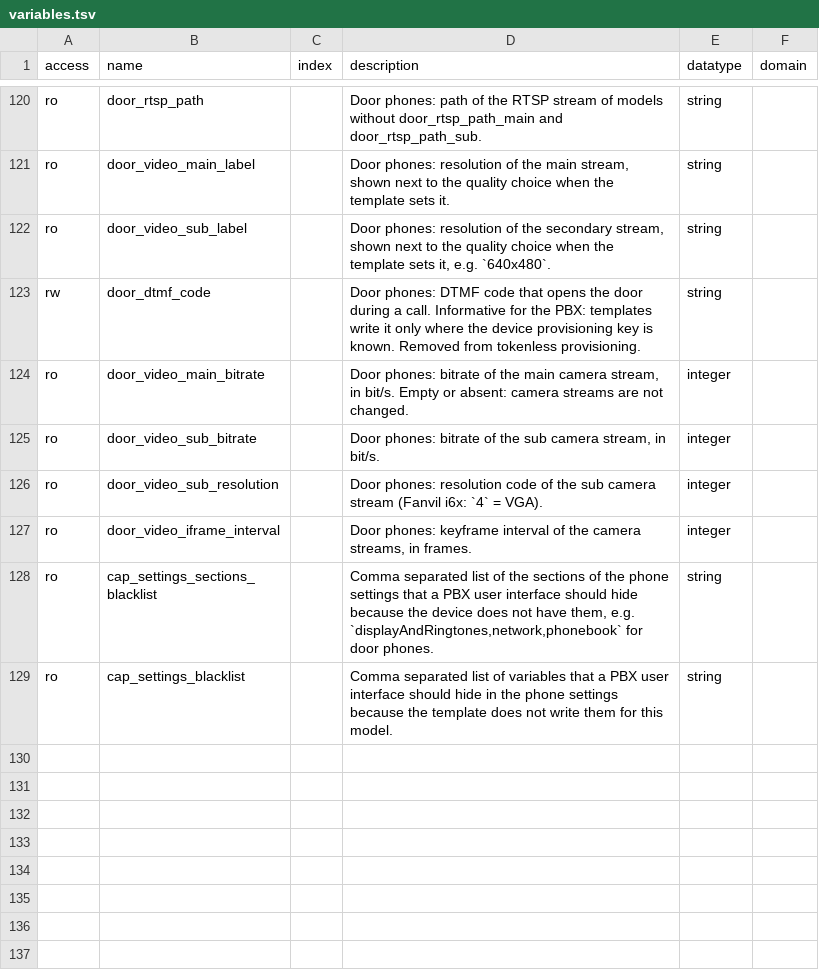
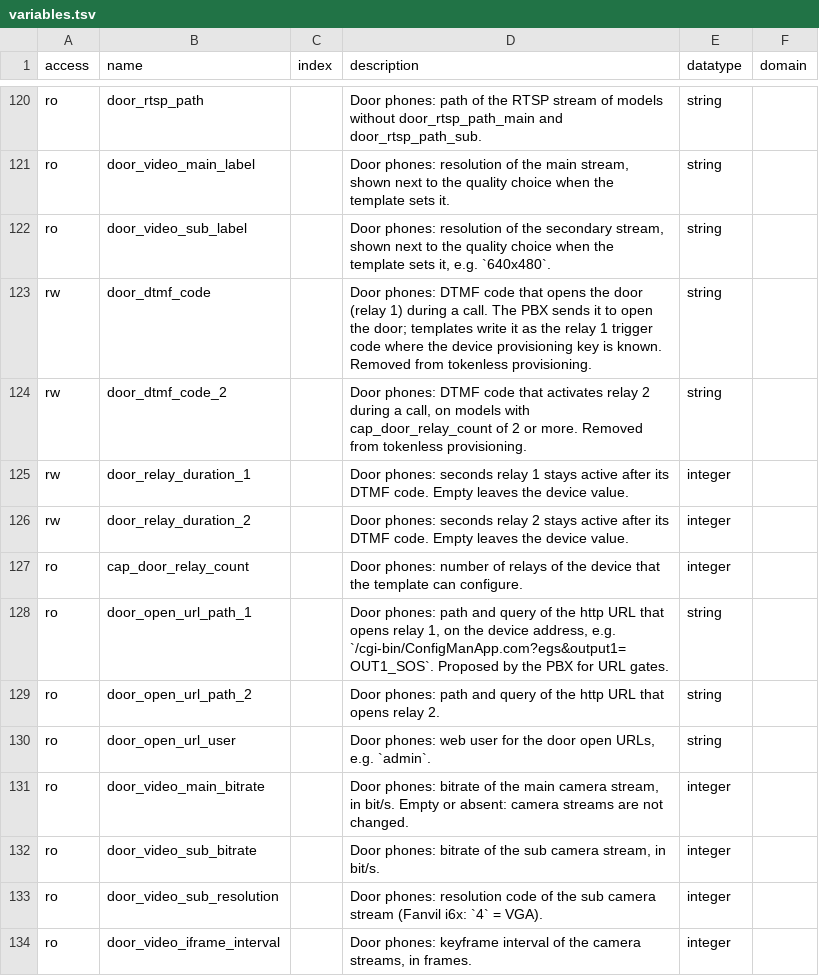
Before and after one commit to nethesis/ns8-nethvoice, a TSV file: tancredi/app/docs/_data/variables.tsv, drawn as a sheet; only a part is shown, gaps mark what is left out; the shorter side is filled out with more unchanged rows.

Commit message:
feat(i6x): Configure call keys and relays
Call buttons as speed dial keys, the DTMF code and open time of each relay, gates of door phone sources tied to the relays, the http URL that opens each relay proposed for URL gates with a clear-text warning, and the fix of the phone settings that kept the sections of the first phone opened. The RTSP password stays a generated per-door-phone password; the first door phone password migration is removed. Refs NethServer/dev#7535

```diff
--- a/tancredi/app/docs/_data/variables.tsv
+++ b/tancredi/app/docs/_data/variables.tsv
@@ -122,3 +122,10 @@ ro	door_video_main_label		Door phones: resolution of the main stream, shown next
 ro	door_video_sub_label		Door phones: resolution of the secondary stream, shown next to the quality choice when the template sets it, e.g. `640x480`.	string	
-rw	door_dtmf_code		Door phones: DTMF code that opens the door during a call. Informative for the PBX: templates write it only where the device provisioning key is known. Removed from tokenless provisioning.	string	
+rw	door_dtmf_code		Door phones: DTMF code that opens the door (relay 1) during a call. The PBX sends it to open the door; templates write it as the relay 1 trigger code where the device provisioning key is known. Removed from tokenless provisioning.	string	
+rw	door_dtmf_code_2		Door phones: DTMF code that activates relay 2 during a call, on models with cap_door_relay_count of 2 or more. Removed from tokenless provisioning.	string	
+rw	door_relay_duration_1		Door phones: seconds relay 1 stays active after its DTMF code. Empty leaves the device value.	integer	
+rw	door_relay_duration_2		Door phones: seconds relay 2 stays active after its DTMF code. Empty leaves the device value.	integer	
+ro	cap_door_relay_count		Door phones: number of relays of the device that the template can configure.	integer	
+ro	door_open_url_path_1		Door phones: path and query of the http URL that opens relay 1, on the device address, e.g. `/cgi-bin/ConfigManApp.com?egs&output1=OUT1_SOS`. Proposed by the PBX for URL gates.	string	
+ro	door_open_url_path_2		Door phones: path and query of the http URL that opens relay 2.	string	
+ro	door_open_url_user		Door phones: web user for the door open URLs, e.g. `admin`.	string	
 ro	door_video_main_bitrate		Door phones: bitrate of the main camera stream, in bit/s. Empty or absent: camera streams are not changed.	integer	
```
Also changed, not shown: 19 other files.
